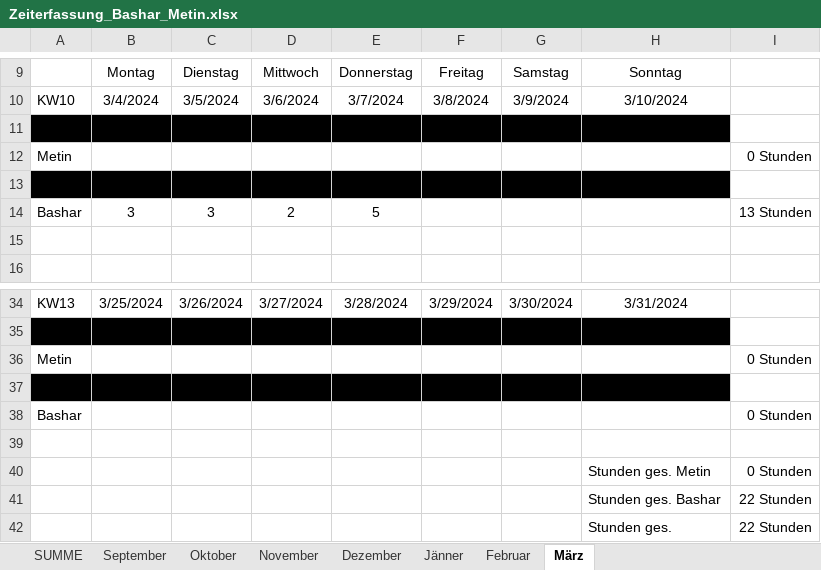
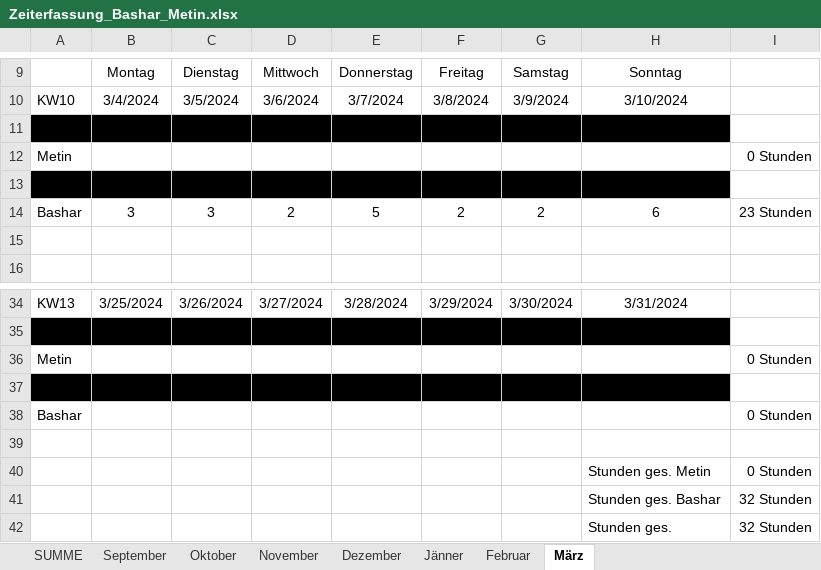
Before and after one commit to Basharkh41/Diplomarbeit-FahrgemeinschaftenApp, an Excel workbook: Zeiterfassung/Zeiterfassung_Bashar_Metin.xlsx, sheet März, drawn as a sheet; only a part is shown, gaps mark what is left out; values as stored, in another font and other column widths than the file's, no borders; the diff names each change by its address in the sheet, - before the commit and + after, or states it on an @@ line.

Commit message:
Dokument/Zeiterfassung aktualisiert
Fahrt anbieten Prozess beschreiben.

```diff
--- a/Zeiterfassung/Zeiterfassung_Bashar_Metin.xlsx (sheet März)
+++ b/Zeiterfassung/Zeiterfassung_Bashar_Metin.xlsx (sheet März)
-F14: (empty)
+F14: 2
-G14: (empty)
+G14: 2
-H14: (empty)
+H14: 6
-I14: 13 Stunden
+I14: 23 Stunden
-I41:I42: 22 Stunden
+I41:I42: 32 Stunden
```
Also changed, not shown: sheet SUMME, 1 other file.
